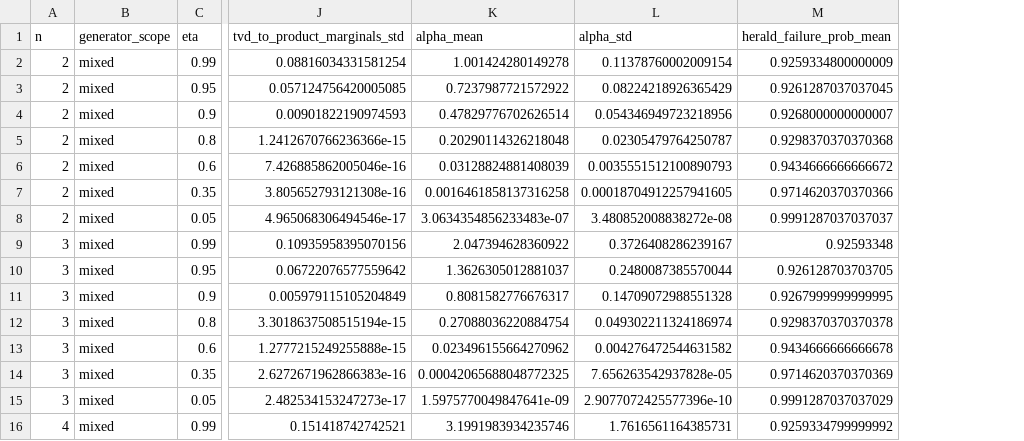
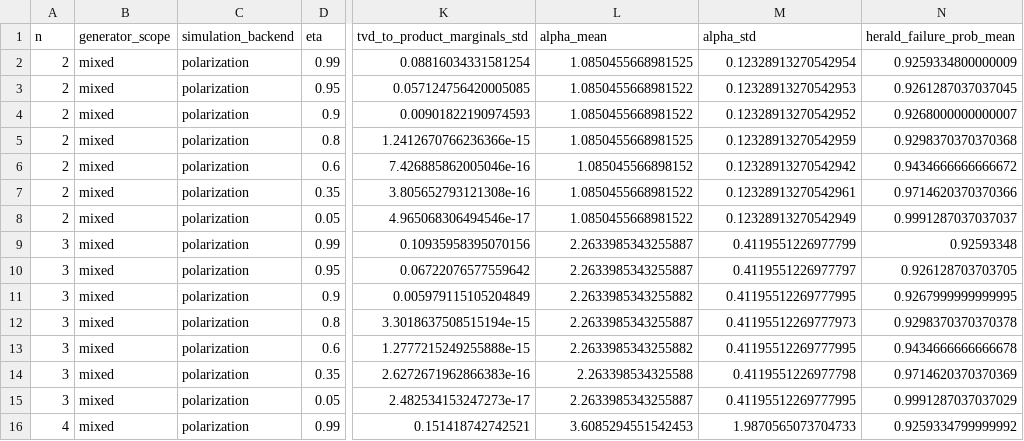
Before and after one commit to alejack312/merlin-photonic-generative-modeling, a CSV file: results/phase18_mixed_loss_sweep.csv, drawn as a sheet; only a part is shown, gaps mark what is left out; addresses are those after the commit; the diff covers the shown part only; the diff names each change by its address in the sheet, - before the commit and + after, or states it on an @@ line.

```diff
--- a/results/phase18_mixed_loss_sweep.csv
+++ b/results/phase18_mixed_loss_sweep.csv
+column C (simulation_backend), rows 2-16: all polarization
-L2 (alpha_mean): 1.001424280149278
+L2 (alpha_mean): 1.0850455668981525
-M2 (alpha_std): 0.11378760002009154
+M2 (alpha_std): 0.12328913270542954
-L3 (alpha_mean): 0.7237987721572922
+L3 (alpha_mean): 1.0850455668981522
-M3 (alpha_std): 0.08224218926365429
+M3 (alpha_std): 0.12328913270542953
-L4 (alpha_mean): 0.47829776702626514
+L4 (alpha_mean): 1.0850455668981522
-M4 (alpha_std): 0.054346949723218956
+M4 (alpha_std): 0.12328913270542952
-L5 (alpha_mean): 0.20290114326218048
+L5 (alpha_mean): 1.0850455668981525
-M5 (alpha_std): 0.02305479764250787
+M5 (alpha_std): 0.12328913270542959
-L6 (alpha_mean): 0.03128824881408039
+L6 (alpha_mean): 1.085045566898152
-M6 (alpha_std): 0.0035551512100890793
+M6 (alpha_std): 0.12328913270542942
-L7 (alpha_mean): 0.0016461858137316258
+L7 (alpha_mean): 1.0850455668981522
-M7 (alpha_std): 0.00018704912257941605
+M7 (alpha_std): 0.12328913270542961
-L8 (alpha_mean): 3.0634354856233483e-07
+L8 (alpha_mean): 1.0850455668981522
-M8 (alpha_std): 3.480852008838272e-08
+M8 (alpha_std): 0.12328913270542949
-L9 (alpha_mean): 2.047394628360922
+L9 (alpha_mean): 2.2633985343255887
-M9 (alpha_std): 0.3726408286239167
+M9 (alpha_std): 0.4119551226977799
-L10 (alpha_mean): 1.3626305012881037
+L10 (alpha_mean): 2.2633985343255887
-M10 (alpha_std): 0.2480087385570044
+M10 (alpha_std): 0.4119551226977797
-L11 (alpha_mean): 0.8081582776676317
+L11 (alpha_mean): 2.2633985343255882
-M11 (alpha_std): 0.14709072988551328
+M11 (alpha_std): 0.41195512269777995
-L12 (alpha_mean): 0.27088036220884754
+L12 (alpha_mean): 2.2633985343255887
-M12 (alpha_std): 0.049302211324186974
+M12 (alpha_std): 0.41195512269777973
-L13 (alpha_mean): 0.023496155664270962
+L13 (alpha_mean): 2.2633985343255882
-M13 (alpha_std): 0.004276472544631582
+M13 (alpha_std): 0.41195512269777995
-L14 (alpha_mean): 0.00042065688048772325
+L14 (alpha_mean): 2.263398534325588
-M14 (alpha_std): 7.656263542937828e-05
+M14 (alpha_std): 0.4119551226977798
-L15 (alpha_mean): 1.5975770049847641e-09
+L15 (alpha_mean): 2.2633985343255887
-M15 (alpha_std): 2.9077072425577396e-10
+M15 (alpha_std): 0.41195512269777995
-L16 (alpha_mean): 3.1991983934235746
+L16 (alpha_mean): 3.6085294551542453
-M16 (alpha_std): 1.7616561164385731
+M16 (alpha_std): 1.9870565073704733
```
Also changed, not shown: 12 edited cells elsewhere in this file, results/phase18_backend_comparison.csv, results/phase18_merlin_dual_rail_mixed_loss_sweep.csv, 7 other files.
